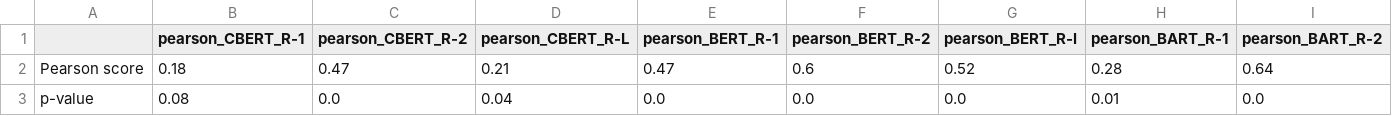
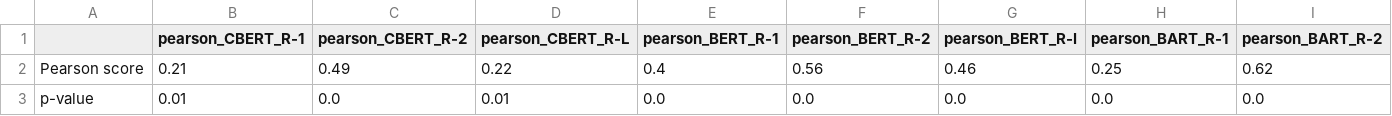
Before and after one commit to MariusAAROS/Supervised-Learning-using-Unsupervised-Learning-Metrics-in-the-absence-of-Annotated-Data, a CSV file: myLibraries/refining_output/regular/experimentation_3/correlations.csv, drawn as a sheet; only a part is shown; removed rows and columns are numbered as before the commit, all else as after; rows hold the shown columns only; the diff names each change by its address in the sheet, - before the commit and + after, or states it on an @@ line.

```diff
--- a/myLibraries/refining_output/regular/experimentation_3/correlations.csv
+++ b/myLibraries/refining_output/regular/experimentation_3/correlations.csv
-row 2: Pearson score | 0.18 | 0.47 | 0.21 | 0.47 | 0.6 | 0.52 | 0.28 | 0.64
+row 2: Pearson score | 0.21 | 0.49 | 0.22 | 0.4 | 0.56 | 0.46 | 0.25 | 0.62
-B3 (pearson_CBERT_R-1): 0.08
+B3 (pearson_CBERT_R-1): 0.01
-D3 (pearson_CBERT_R-L): 0.04
+D3 (pearson_CBERT_R-L): 0.01
-H3 (pearson_BART_R-1): 0.01
+H3 (pearson_BART_R-1): 0.0
```
Also changed, not shown: myLibraries/refining_output/regular/experimentation_3/scores.csv, myLibraries/refining_output/shuffled/experimentation_3/scores.csv, 6 other files.
